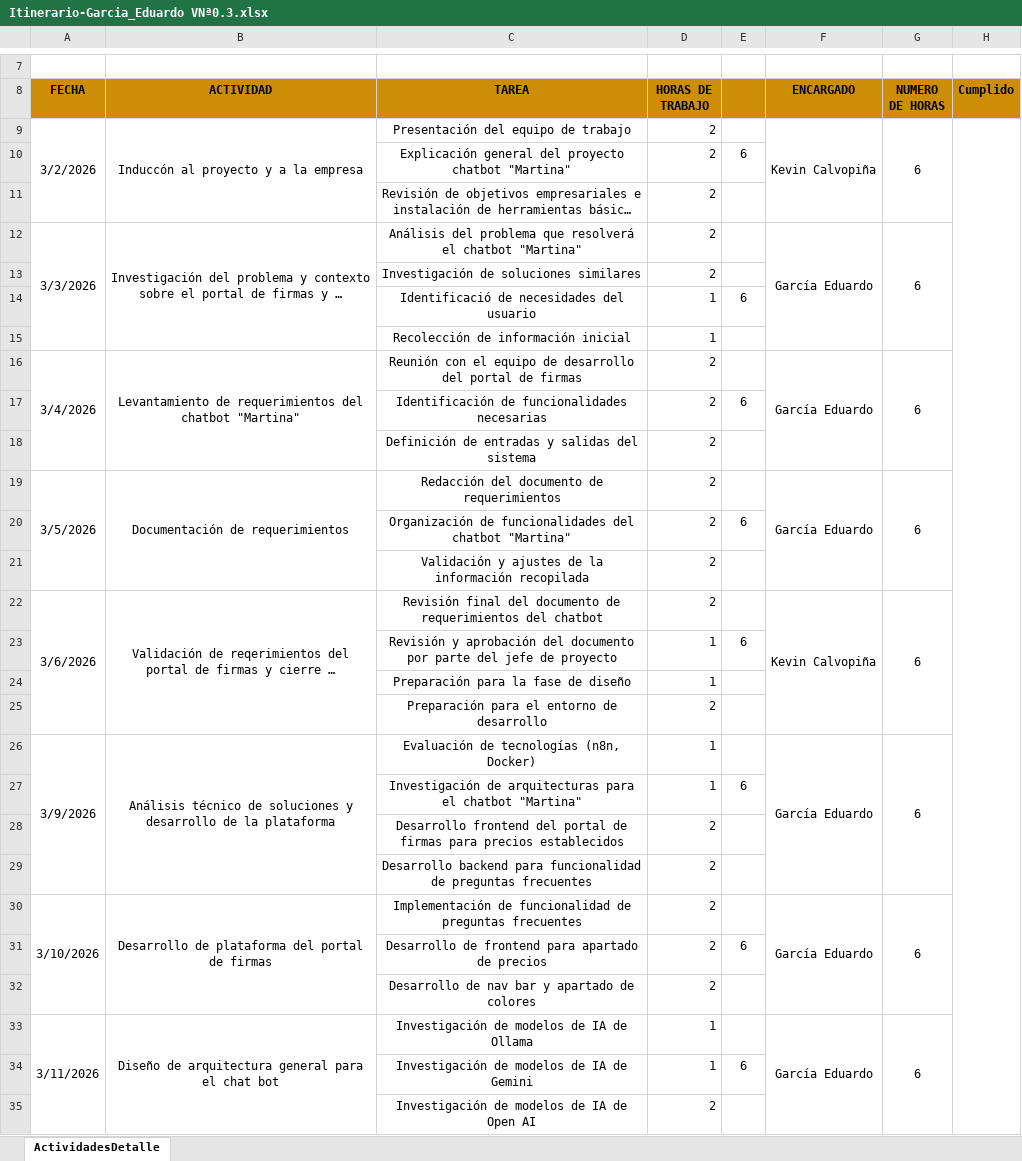
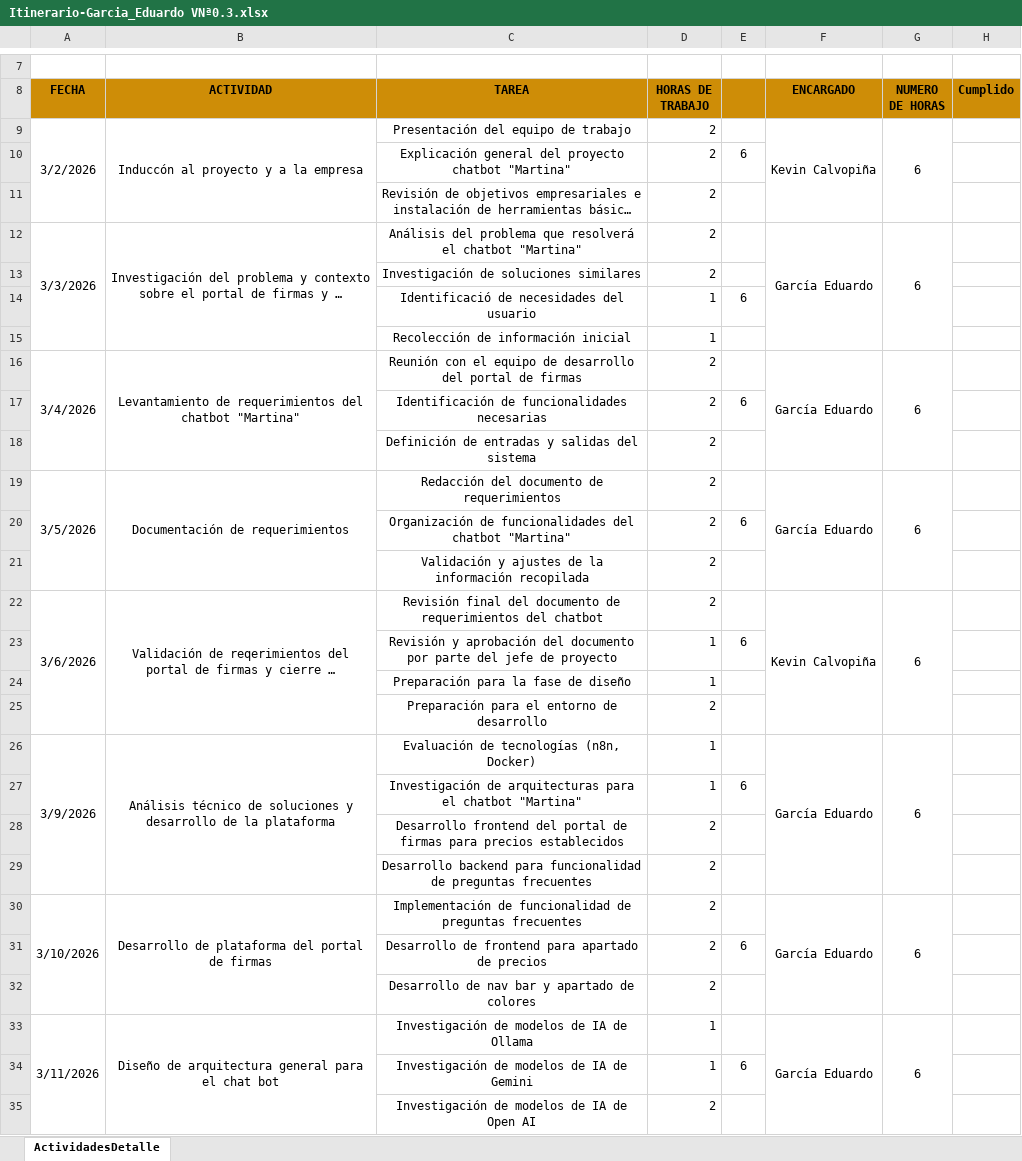
Before and after one commit to edgarcia9/31109_PPP, an Excel workbook: Cronograma/Itinerario-Garcia_Eduardo VNª0.3.xlsx, sheet ActividadesDetalle, drawn as a sheet; only a part is shown, gaps mark what is left out; long unchanged cells end in …; values as stored, in another font and other column widths than the file's, no borders; removed rows and columns are numbered as before the commit, all else as after; the diff covers the shown part only; the diff names each change by its address in the sheet, - before the commit and + after, or states it on an @@ line.

Commit message:
itinerario v0.4

```diff
--- a/Cronograma/Itinerario-Garcia_Eduardo VNª0.3.xlsx (sheet ActividadesDetalle)
+++ b/Cronograma/Itinerario-Garcia_Eduardo VNª0.3.xlsx (sheet ActividadesDetalle)
-H9:H185 merged
```
Also changed, not shown: 8 added rows, 53 removed rows, 4 edited cells, cell formats and merged cells elsewhere in this sheet, 1 other file.
